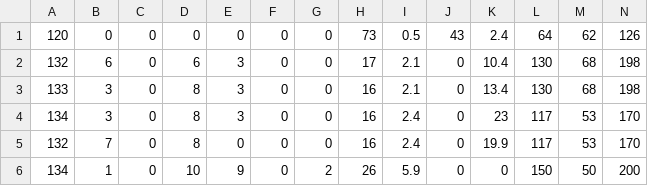
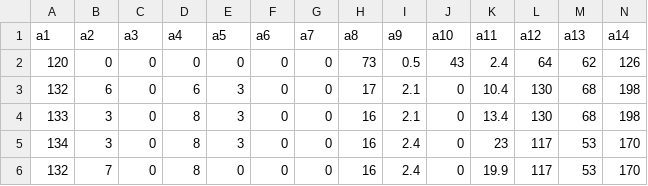
Before and after one commit to Raul-rx7/LSTM, a CSV file: data/Cardio.csv, drawn as a sheet; only a part is shown; the shorter side is filled out with more unchanged rows; rows hold the shown columns only; the diff names each change by its address in the sheet, - before the commit and + after, or states it on an @@ line.

```diff
--- a/data/Cardio.csv
+++ b/data/Cardio.csv
+row 1: a1 | a2 | a3 | a4 | a5 | a6 | a7 | a8 | a9 | a10 | a11 | a12 | a13 | a14
```
Also changed, not shown: 1 other file.
